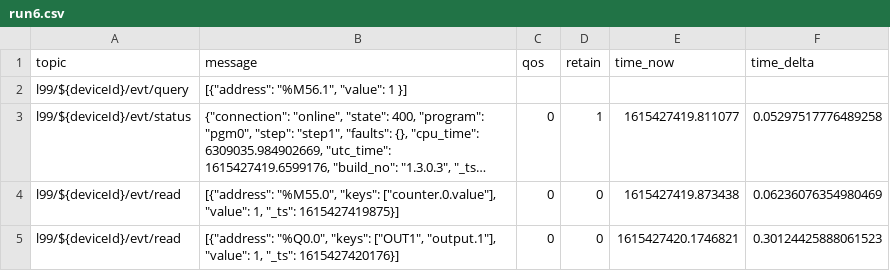
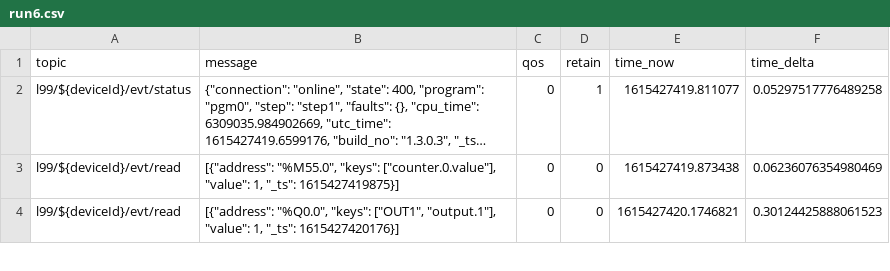
Before and after one commit to Ladder99/ladder99, a CSV file: models/print-apply/ccs/recordings/run6.csv, drawn as a sheet; only a part is shown; long unchanged cells end in …; the diff names each change by its address in the sheet, - before the commit and + after, or states it on an @@ line.

```diff
--- a/models/print-apply/ccs/recordings/run6.csv
+++ b/models/print-apply/ccs/recordings/run6.csv
-row 2: l99/${deviceId}/evt/query | [{"address": "%M56.1", "value": 1 }]
```
Also changed, not shown: models/print-apply/ccs/recordings/run0.csv.
